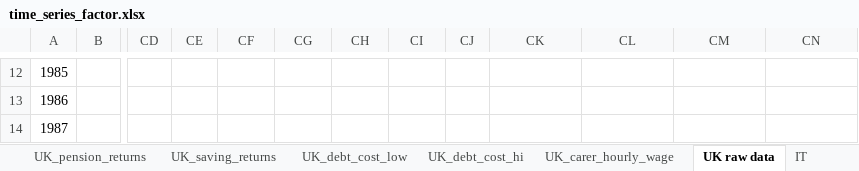
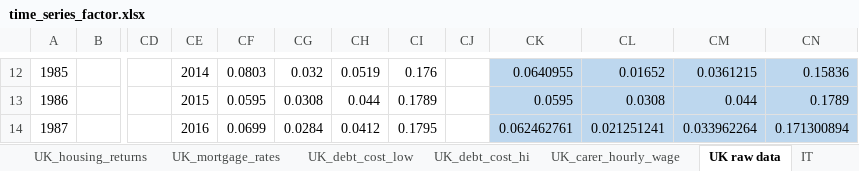
Before and after one commit to LiangShi369/SimPaths, an Excel workbook: input/time_series_factor.xlsx, sheet UK raw data, drawn as a sheet; only a part is shown, gaps mark what is left out; values as stored, in another font and other column widths than the file's, no borders; the diff covers the shown part only; the diff names each change by its address in the sheet, - before the commit and + after, or states it on an @@ line.

```diff
--- a/input/time_series_factor.xlsx (sheet UK raw data)
+++ b/input/time_series_factor.xlsx (sheet UK raw data)
+sheet tab: UK_housing_returns
+sheet tab: UK_mortgage_rates
-CE12: (empty)
+CE12: 2014
-CF12: (empty)
+CF12: 0.0803
-CG12: (empty)
+CG12: 0.032
-CH12: (empty)
+CH12: 0.0519
-CI12: (empty)
+CI12: 0.176
-CK12:CN14 fill: none
+CK12:CN14 fill: #BDD7EE
-CK12: (empty)
+CK12: 0.0640955
-CL12: (empty)
+CL12: 0.01652
-CM12: (empty)
+CM12: 0.0361215
-CN12: (empty)
+CN12: 0.15836
-CE13: (empty)
+CE13: 2015
-CF13: (empty)
+CF13: 0.0595
-CG13: (empty)
+CG13: 0.0308
-CH13: (empty)
+CH13: 0.044
-CI13: (empty)
+CI13: 0.1789
-CK13: (empty)
+CK13: 0.0595
-CL13: (empty)
+CL13: 0.0308
-CM13: (empty)
+CM13: 0.044
-CN13: (empty)
+CN13: 0.1789
-CE14: (empty)
+CE14: 2016
-CF14: (empty)
+CF14: 0.0699
-CG14: (empty)
+CG14: 0.0284
-CH14: (empty)
+CH14: 0.0412
-CI14: (empty)
+CI14: 0.1795
-CK14: (empty)
+CK14: 0.062462761
-CL14: (empty)
+CL14: 0.021251241
-CM14: (empty)
+CM14: 0.033962264
-CN14: (empty)
+CN14: 0.171300894
```
Also changed, not shown: 120 edited cells and cell formats elsewhere in this sheet, sheet UK_debt_cost_hi, sheet UK_debt_cost_low, 6 other files.
